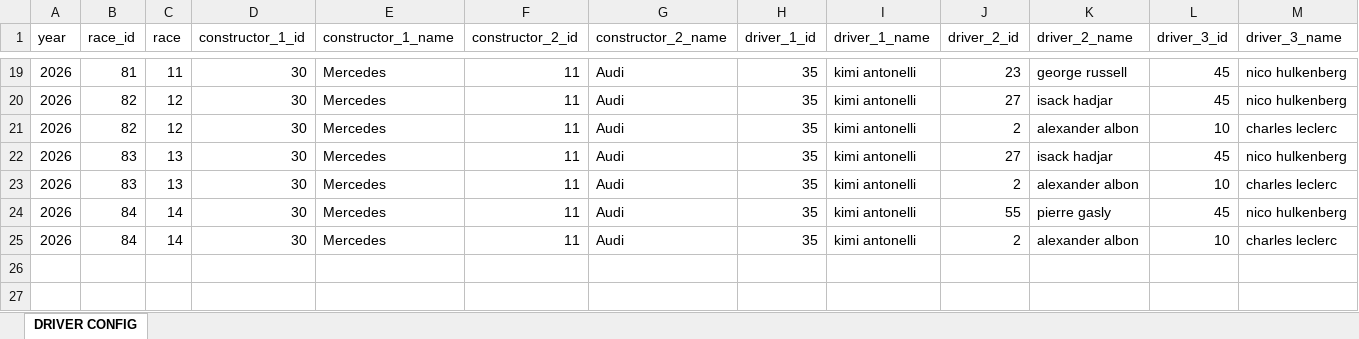
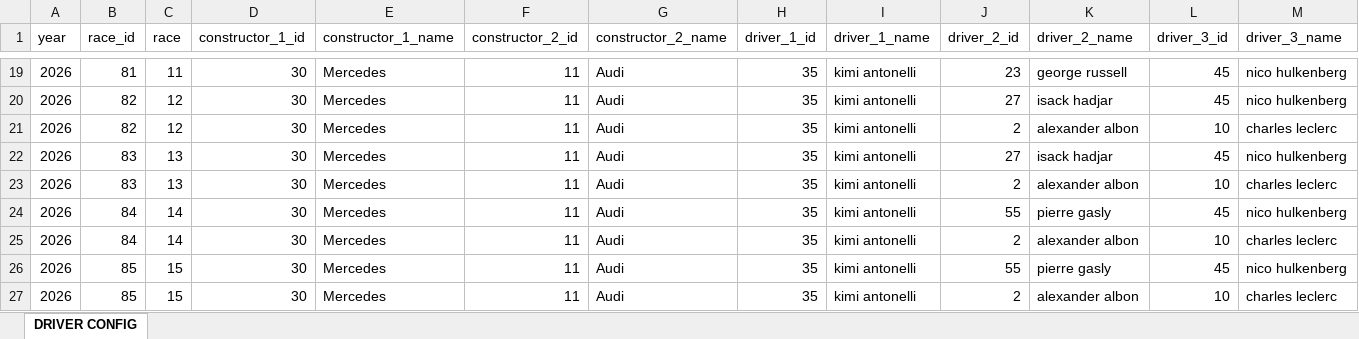
Before and after one commit to jguptil1/F1Fantasy, an Excel workbook: data/raw/driver_config.xlsx, sheet DRIVER CONFIG, drawn as a sheet; only a part is shown, gaps mark what is left out; values as stored, in another font and other column widths than the file's, no borders; rows hold the shown columns only; the diff names each change by its address in the sheet, - before the commit and + after, or states it on an @@ line.

```diff
--- a/data/raw/driver_config.xlsx (sheet DRIVER CONFIG)
+++ b/data/raw/driver_config.xlsx (sheet DRIVER CONFIG)
+row 26: 2026 | 85 | 15 | 30 | Mercedes | 11 | Audi | 35 | kimi antonelli | 55 | pierre gasly | 45 | nico hulkenberg
+row 27: 2026 | 85 | 15 | 30 | Mercedes | 11 | Audi | 35 | kimi antonelli | 2 | alexander albon | 10 | charles leclerc
```
Also changed, not shown: data/raw/newHistPointAndPrice.xlsx.
